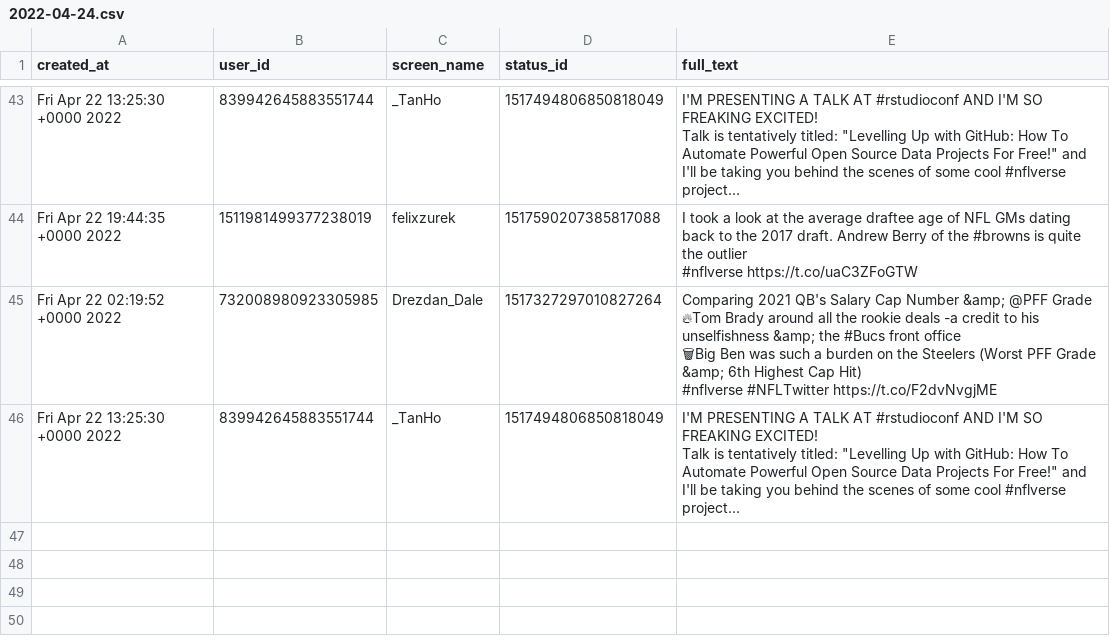
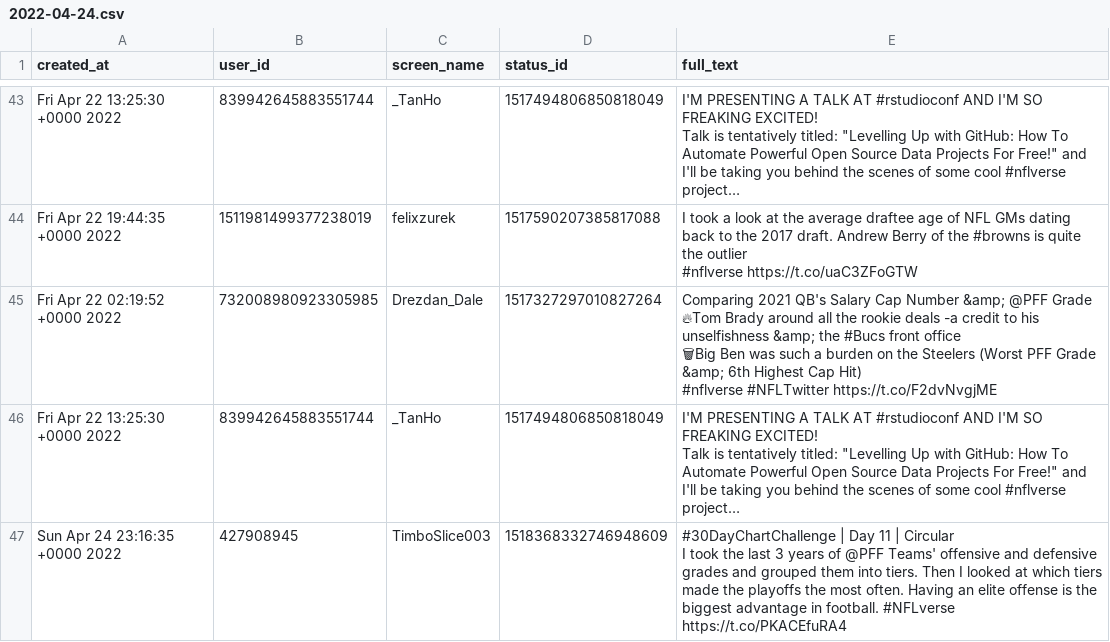
Before and after one commit to nflverse/nflversetweets, a CSV file: data/2022-04-24.csv, drawn as a sheet; only a part is shown, gaps mark what is left out; long unchanged cells end in …; ↵ is a line break in a cell; the diff names each change by its address in the sheet, - before the commit and + after, or states it on an @@ line.

```diff
--- a/data/2022-04-24.csv
+++ b/data/2022-04-24.csv
+row 47: Sun Apr 24 23:16:35 +0000 2022 | 427908945 | TimboSlice003 | 1518368332746948609 | #30DayChartChallenge | Day 11 | Circular ↵ I took the last 3 years of @PFF Teams' offensive and defensive grades and grouped them into tiers. Then I looked at which tiers made the playoffs the most often. Having an elite offense is the biggest advantage in football. #NFLverse https://t.co/PKACEfuRA4
```
Also changed, not shown: 1 other file.
